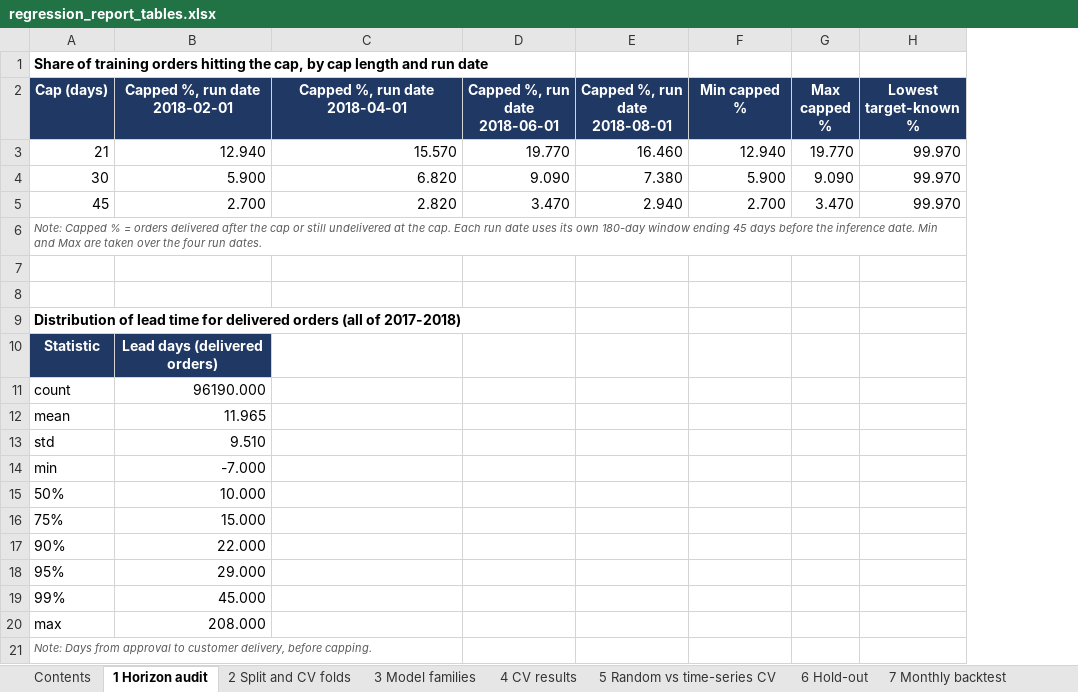
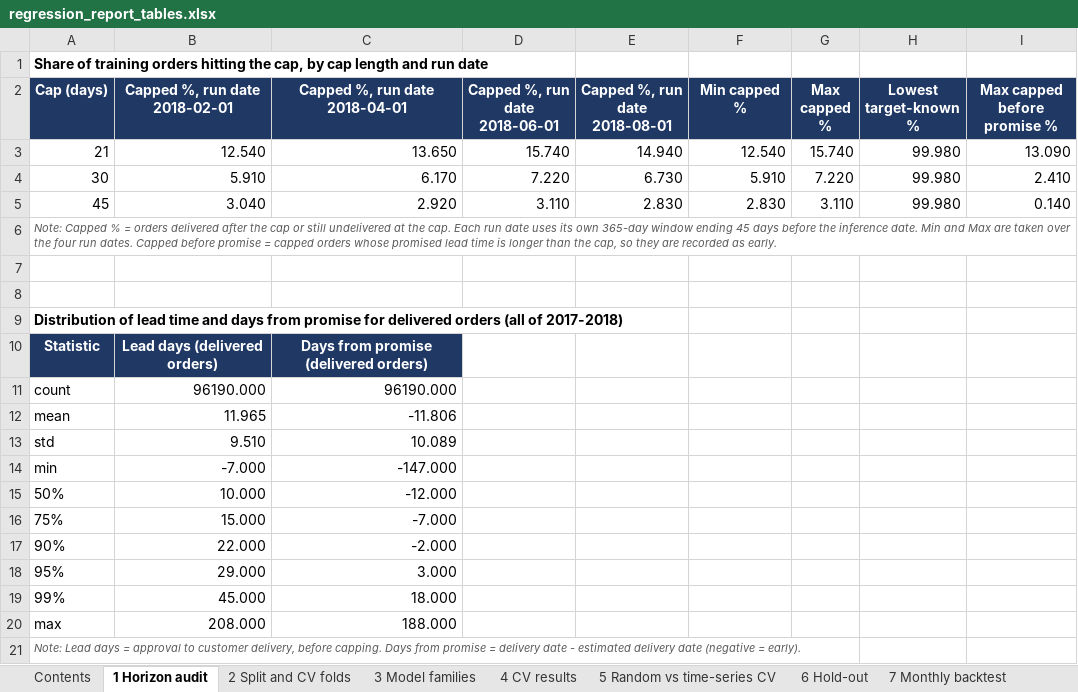
Before and after one commit to mushroomyyy/Team8_IT5006_Ecommerce_Analytics_AY2627Sem1, an Excel workbook: phase2/results/regression_report_tables.xlsx, sheet 1 Horizon audit, drawn as a sheet; values as stored, in another font and other column widths than the file's, no borders; the diff names each change by its address in the sheet, - before the commit and + after, or states it on an @@ line.

```diff
--- a/phase2/results/regression_report_tables.xlsx (sheet 1 Horizon audit)
+++ b/phase2/results/regression_report_tables.xlsx (sheet 1 Horizon audit)
+column I (Max capped before promise %), rows 3-5: 13.090 | 2.410 | 0.140
-B3 (Capped %, run date 2018-02-01): 12.940
+B3 (Capped %, run date 2018-02-01): 12.540
-C3 (Capped %, run date 2018-04-01): 15.570
+C3 (Capped %, run date 2018-04-01): 13.650
-D3 (Capped %, run date 2018-06-01): 19.770
+D3 (Capped %, run date 2018-06-01): 15.740
-E3 (Capped %, run date 2018-08-01): 16.460
+E3 (Capped %, run date 2018-08-01): 14.940
-F3 (Min capped %): 12.940
+F3 (Min capped %): 12.540
-G3 (Max capped %): 19.770
+G3 (Max capped %): 15.740
-H3:H5 (Lowest target-known %): 99.970
+H3:H5 (Lowest target-known %): 99.980
-B4 (Capped %, run date 2018-02-01): 5.900
+B4 (Capped %, run date 2018-02-01): 5.910
-C4 (Capped %, run date 2018-04-01): 6.820
+C4 (Capped %, run date 2018-04-01): 6.170
-D4 (Capped %, run date 2018-06-01): 9.090
+D4 (Capped %, run date 2018-06-01): 7.220
-E4 (Capped %, run date 2018-08-01): 7.380
+E4 (Capped %, run date 2018-08-01): 6.730
-F4 (Min capped %): 5.900
+F4 (Min capped %): 5.910
-G4 (Max capped %): 9.090
+G4 (Max capped %): 7.220
-B5 (Capped %, run date 2018-02-01): 2.700
+B5 (Capped %, run date 2018-02-01): 3.040
-C5 (Capped %, run date 2018-04-01): 2.820
+C5 (Capped %, run date 2018-04-01): 2.920
-D5 (Capped %, run date 2018-06-01): 3.470
+D5 (Capped %, run date 2018-06-01): 3.110
-E5 (Capped %, run date 2018-08-01): 2.940
+E5 (Capped %, run date 2018-08-01): 2.830
-F5 (Min capped %): 2.700
+F5 (Min capped %): 2.830
-G5 (Max capped %): 3.470
+G5 (Max capped %): 3.110
-A6 (Cap (days)): …its own 180-day window ending 45 days before the inference date. Min and Max are taken over the four run dates.
+A6 (Cap (days)): …its own 365-day window ending 45 days before the inference date. Min and Max are taken over the four run dates. Capped before promise = capped orders whose promised lead time is longer than the cap, so they are recorded as early.
-A9 (Cap (days)): …lead time for delivered…
+A9 (Cap (days)): …lead time and days from promise for delivered…
-C10 (Capped %, run date 2018-04-01): (empty)
+C10 (Capped %, run date 2018-04-01): Days from promise (delivered orders)
-C10 fill: none
+C10 fill: #1F3864
-C11 (Capped %, run date 2018-04-01): (empty)
+C11 (Capped %, run date 2018-04-01): 96190.000
-C12 (Capped %, run date 2018-04-01): (empty)
+C12 (Capped %, run date 2018-04-01): -11.806
-C13 (Capped %, run date 2018-04-01): (empty)
+C13 (Capped %, run date 2018-04-01): 10.089
-C14 (Capped %, run date 2018-04-01): (empty)
+C14 (Capped %, run date 2018-04-01): -147.000
-C15 (Capped %, run date 2018-04-01): (empty)
+C15 (Capped %, run date 2018-04-01): -12.000
-C16 (Capped %, run date 2018-04-01): (empty)
+C16 (Capped %, run date 2018-04-01): -7.000
-C17 (Capped %, run date 2018-04-01): (empty)
+C17 (Capped %, run date 2018-04-01): -2.000
-C18 (Capped %, run date 2018-04-01): (empty)
+C18 (Capped %, run date 2018-04-01): 3.000
-C19 (Capped %, run date 2018-04-01): (empty)
+C19 (Capped %, run date 2018-04-01): 18.000
-C20 (Capped %, run date 2018-04-01): (empty)
+C20 (Capped %, run date 2018-04-01): 188.000
-A21 (Cap (days)): Note: Days from approval to customer delivery, before capping.
+A21 (Cap (days)): Note: Lead days = approval to customer delivery, before capping. Days from promise = delivery date - estimated delivery date (negative = early).
```
Also changed, not shown: sheet 7 Monthly backtest, sheet 6 Hold-out, sheet 10 Residuals by segment, sheet 4 CV results, sheet 9 Tuned hyperparameters, sheet 2 Split and CV folds, 5 more sheets, 12 other files.
